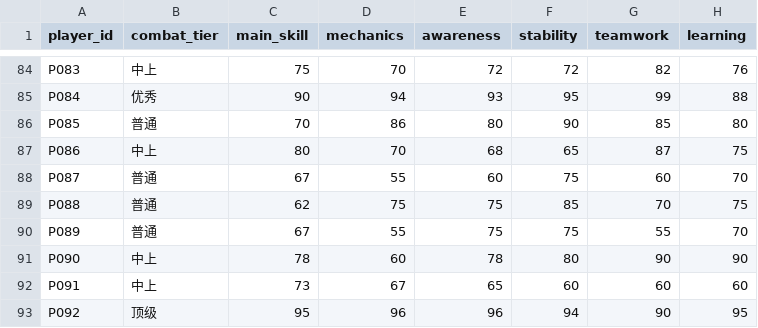
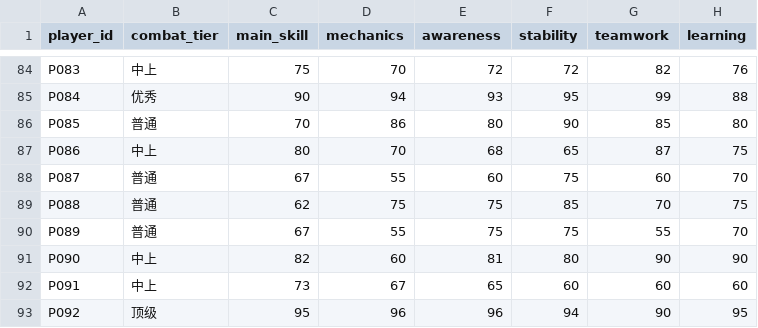
Before and after one commit to grakgy/ulduar-gdkp-simulator, a CSV file: Players_Hidden.csv, drawn as a sheet; only a part is shown, gaps mark what is left out; the diff names each change by its address in the sheet, - before the commit and + after, or states it on an @@ line.

```diff
--- a/Players_Hidden.csv
+++ b/Players_Hidden.csv
-C91 (main_skill): 78
+C91 (main_skill): 82
-E91 (awareness): 78
+E91 (awareness): 81
```
Also changed, not shown: 5 other files.
